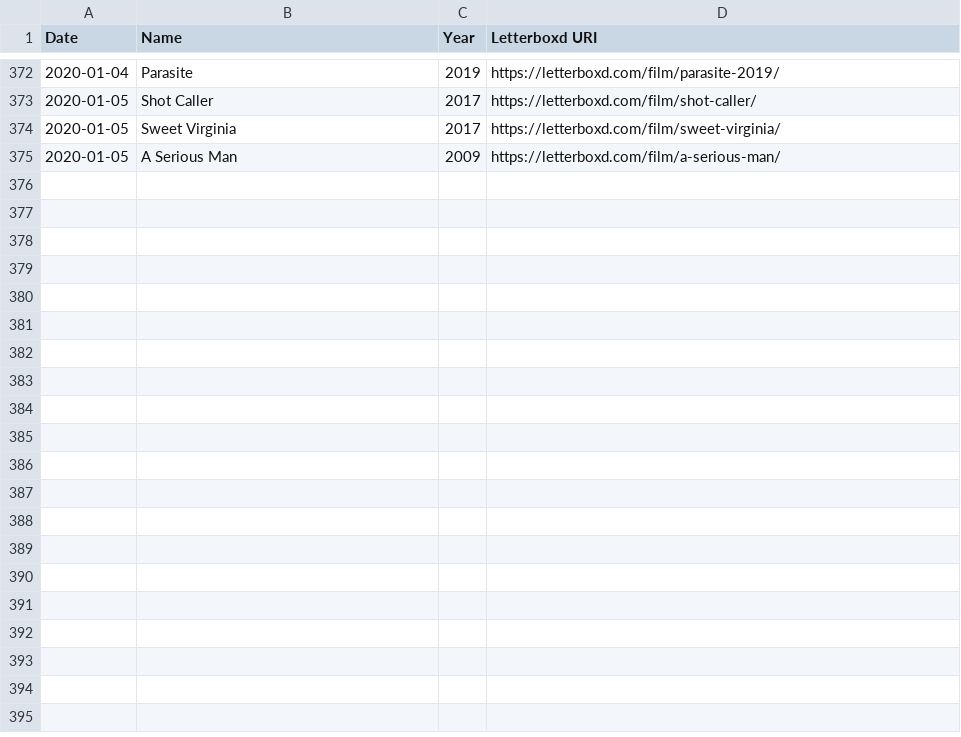
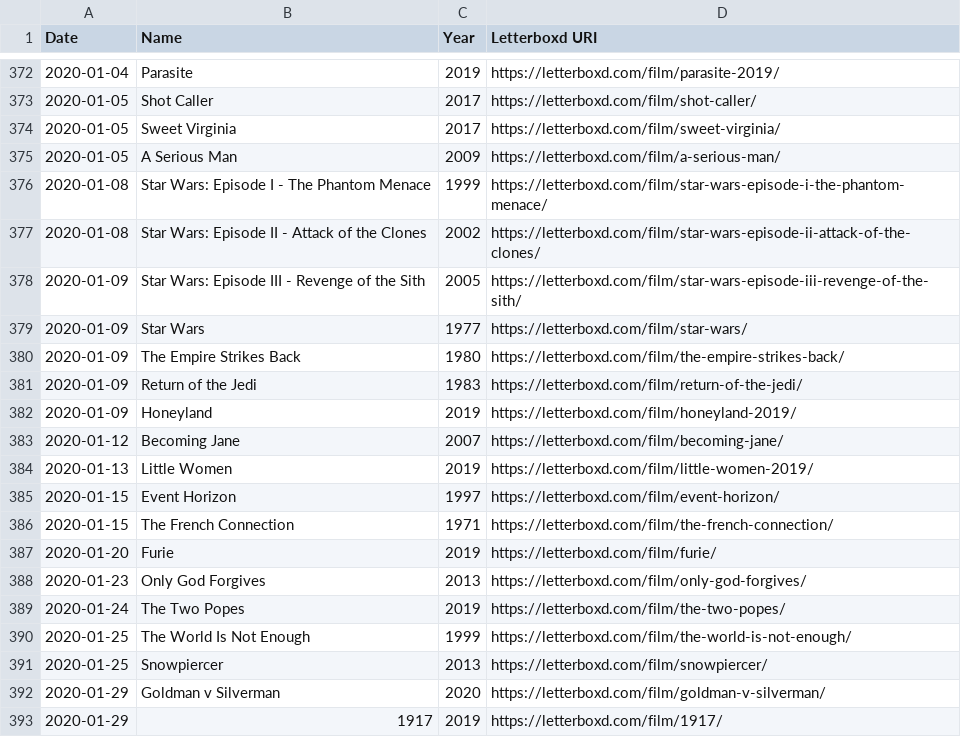
Before and after one commit to forrestdiamond/letterboxd, a CSV file: data/watched.csv, drawn as a sheet; only a part is shown, gaps mark what is left out; the diff names each change by its address in the sheet, - before the commit and + after, or states it on an @@ line.

```diff
--- a/data/watched.csv
+++ b/data/watched.csv
+row 376: 2020-01-08 | Star Wars: Episode I - The Phantom Menace | 1999 | https://letterboxd.com/film/star-wars-episode-i-the-phantom-menace/
+row 377: 2020-01-08 | Star Wars: Episode II - Attack of the Clones | 2002 | https://letterboxd.com/film/star-wars-episode-ii-attack-of-the-clones/
+row 378: 2020-01-09 | Star Wars: Episode III - Revenge of the Sith | 2005 | https://letterboxd.com/film/star-wars-episode-iii-revenge-of-the-sith/
+row 379: 2020-01-09 | Star Wars | 1977 | https://letterboxd.com/film/star-wars/
+row 380: 2020-01-09 | The Empire Strikes Back | 1980 | https://letterboxd.com/film/the-empire-strikes-back/
+row 381: 2020-01-09 | Return of the Jedi | 1983 | https://letterboxd.com/film/return-of-the-jedi/
+row 382: 2020-01-09 | Honeyland | 2019 | https://letterboxd.com/film/honeyland-2019/
+row 383: 2020-01-12 | Becoming Jane | 2007 | https://letterboxd.com/film/becoming-jane/
+row 384: 2020-01-13 | Little Women | 2019 | https://letterboxd.com/film/little-women-2019/
+row 385: 2020-01-15 | Event Horizon | 1997 | https://letterboxd.com/film/event-horizon/
+row 386: 2020-01-15 | The French Connection | 1971 | https://letterboxd.com/film/the-french-connection/
+row 387: 2020-01-20 | Furie | 2019 | https://letterboxd.com/film/furie/
+row 388: 2020-01-23 | Only God Forgives | 2013 | https://letterboxd.com/film/only-god-forgives/
+row 389: 2020-01-24 | The Two Popes | 2019 | https://letterboxd.com/film/the-two-popes/
+row 390: 2020-01-25 | The World Is Not Enough | 1999 | https://letterboxd.com/film/the-world-is-not-enough/
+row 391: 2020-01-25 | Snowpiercer | 2013 | https://letterboxd.com/film/snowpiercer/
+row 392: 2020-01-29 | Goldman v Silverman | 2020 | https://letterboxd.com/film/goldman-v-silverman/
+row 393: 2020-01-29 | 1917 | 2019 | https://letterboxd.com/film/1917/
```
Also changed, not shown: data/diary.csv, data/ratings.csv, 4 other files.
